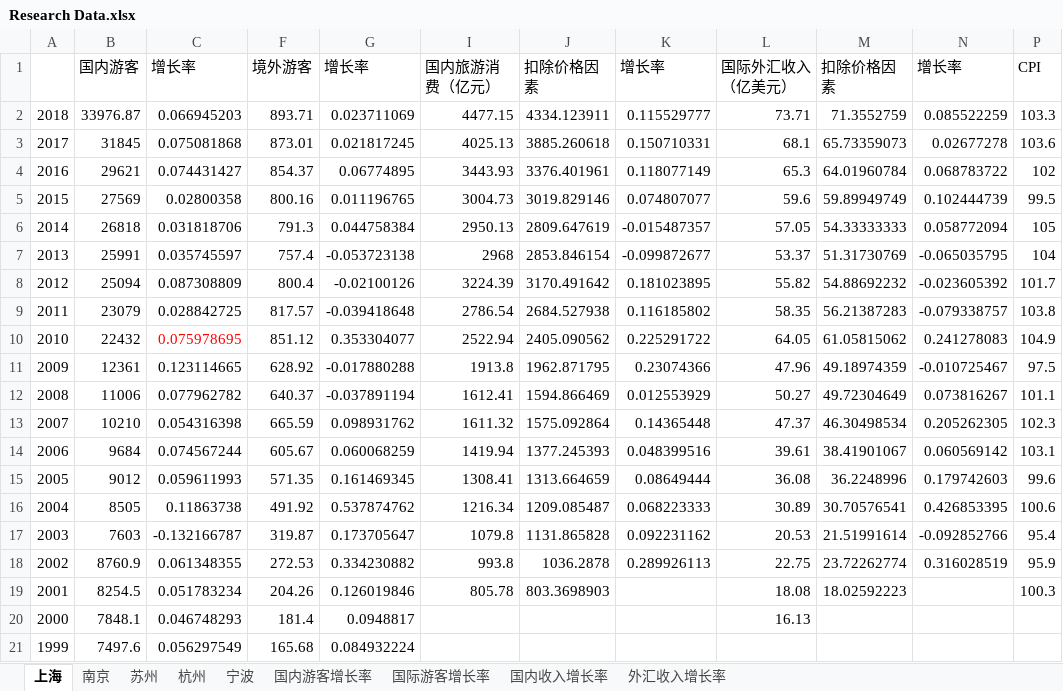
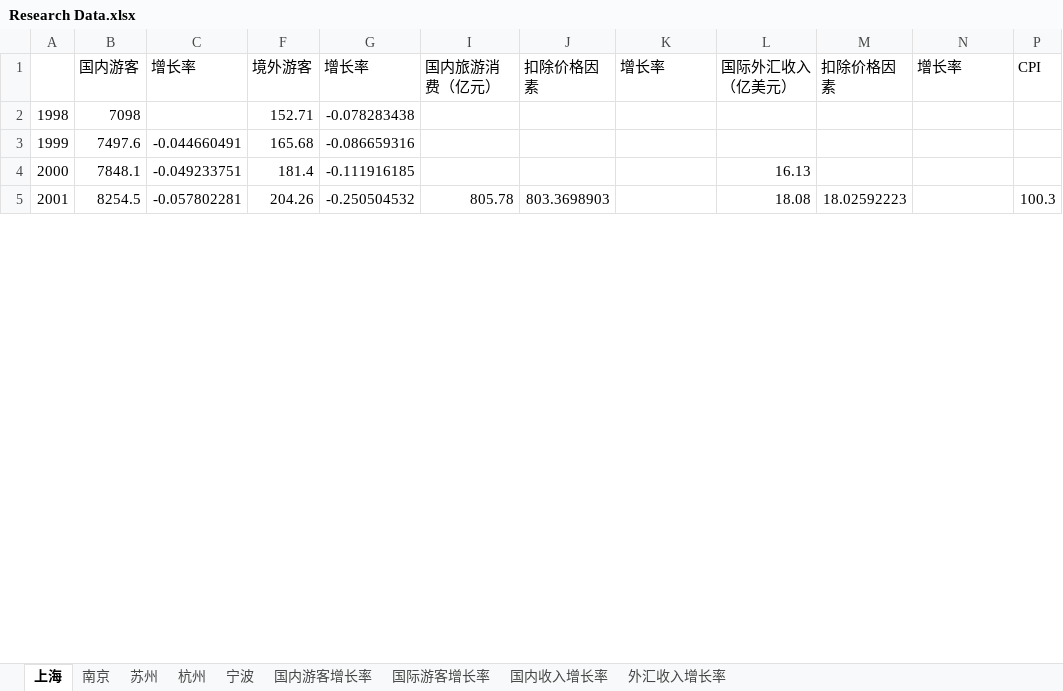
Before and after one commit to xuyou1999/DURF_climate_data, an Excel workbook: econ_data/Research Data.xlsx, sheet 上海, drawn as a sheet; only a part is shown; values as stored, in another font and other column widths than the file's, no borders; removed rows and columns are numbered as before the commit, all else as after; the diff covers the shown part only; the diff names each change by its address in the sheet, - before the commit and + after, or states it on an @@ line.

```diff
--- a/econ_data/Research Data.xlsx (sheet 上海)
+++ b/econ_data/Research Data.xlsx (sheet 上海)
-row 2: 2018 | 33976.87 | 0.066945203 | 893.71 | 0.023711069 | 4477.15 | 4334.123911 | 0.115529777 | 73.71 | 71.3552759 | 0.085522259 | 103.3
-row 3: 2017 | 31845 | 0.075081868 | 873.01 | 0.021817245 | 4025.13 | 3885.260618 | 0.150710331 | 68.1 | 65.73359073 | 0.02677278 | 103.6
-row 4: 2016 | 29621 | 0.074431427 | 854.37 | 0.06774895 | 3443.93 | 3376.401961 | 0.118077149 | 65.3 | 64.01960784 | 0.068783722 | 102
-row 5: 2015 | 27569 | 0.02800358 | 800.16 | 0.011196765 | 3004.73 | 3019.829146 | 0.074807077 | 59.6 | 59.89949749 | 0.102444739 | 99.5
-row 6: 2014 | 26818 | 0.031818706 | 791.3 | 0.044758384 | 2950.13 | 2809.647619 | -0.015487357 | 57.05 | 54.33333333 | 0.058772094 | 105
-row 7: 2013 | 25991 | 0.035745597 | 757.4 | -0.053723138 | 2968 | 2853.846154 | -0.099872677 | 53.37 | 51.31730769 | -0.065035795 | 104
-row 8: 2012 | 25094 | 0.087308809 | 800.4 | -0.02100126 | 3224.39 | 3170.491642 | 0.181023895 | 55.82 | 54.88692232 | -0.023605392 | 101.7
-row 9: 2011 | 23079 | 0.028842725 | 817.57 | -0.039418648 | 2786.54 | 2684.527938 | 0.116185802 | 58.35 | 56.21387283 | -0.079338757 | 103.8
-row 10: 2010 | 22432 | 0.075978695 | 851.12 | 0.353304077 | 2522.94 | 2405.090562 | 0.225291722 | 64.05 | 61.05815062 | 0.241278083 | 104.9
-row 11: 2009 | 12361 | 0.123114665 | 628.92 | -0.017880288 | 1913.8 | 1962.871795 | 0.23074366 | 47.96 | 49.18974359 | -0.010725467 | 97.5
-row 12: 2008 | 11006 | 0.077962782 | 640.37 | -0.037891194 | 1612.41 | 1594.866469 | 0.012553929 | 50.27 | 49.72304649 | 0.073816267 | 101.1
-row 13: 2007 | 10210 | 0.054316398 | 665.59 | 0.098931762 | 1611.32 | 1575.092864 | 0.14365448 | 47.37 | 46.30498534 | 0.205262305 | 102.3
-row 14: 2006 | 9684 | 0.074567244 | 605.67 | 0.060068259 | 1419.94 | 1377.245393 | 0.048399516 | 39.61 | 38.41901067 | 0.060569142 | 103.1
-row 15: 2005 | 9012 | 0.059611993 | 571.35 | 0.161469345 | 1308.41 | 1313.664659 | 0.08649444 | 36.08 | 36.2248996 | 0.179742603 | 99.6
-row 16: 2004 | 8505 | 0.11863738 | 491.92 | 0.537874762 | 1216.34 | 1209.085487 | 0.068223333 | 30.89 | 30.70576541 | 0.426853395 | 100.6
-row 17: 2003 | 7603 | -0.132166787 | 319.87 | 0.173705647 | 1079.8 | 1131.865828 | 0.092231162 | 20.53 | 21.51991614 | -0.092852766 | 95.4
-row 18: 2002 | 8760.9 | 0.061348355 | 272.53 | 0.334230882 | 993.8 | 1036.2878 | 0.289926113 | 22.75 | 23.72262774 | 0.316028519 | 95.9
+row 2: 1998 | 7098 |  | 152.71 | -0.078283438
+row 3: 1999 | 7497.6 | -0.044660491 | 165.68 | -0.086659316
+row 4: 2000 | 7848.1 | -0.049233751 | 181.4 | -0.111916185 |  |  |  | 16.13
-C5: 0.051783234
+C5: -0.057802281
-G5: 0.126019846
+G5: -0.250504532
-row 20: 2000 | 7848.1 | 0.046748293 | 181.4 | 0.0948817 |  |  |  | 16.13
-row 21: 1999 | 7497.6 | 0.056297549 | 165.68 | 0.084932224
```
Also changed, not shown: 17 added rows and 1 removed row elsewhere in this sheet, sheet 南京, sheet 杭州, sheet 苏州, formulas that keep their value, hidden cells, 6 other files.
